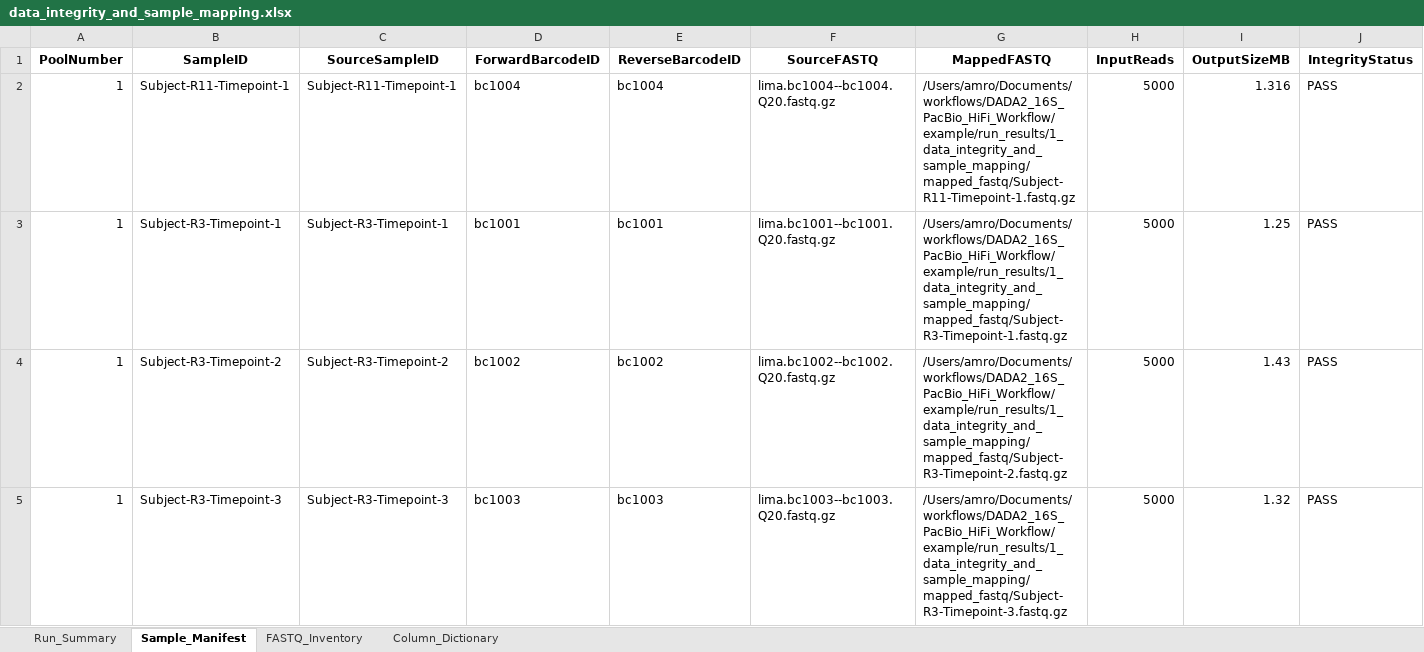
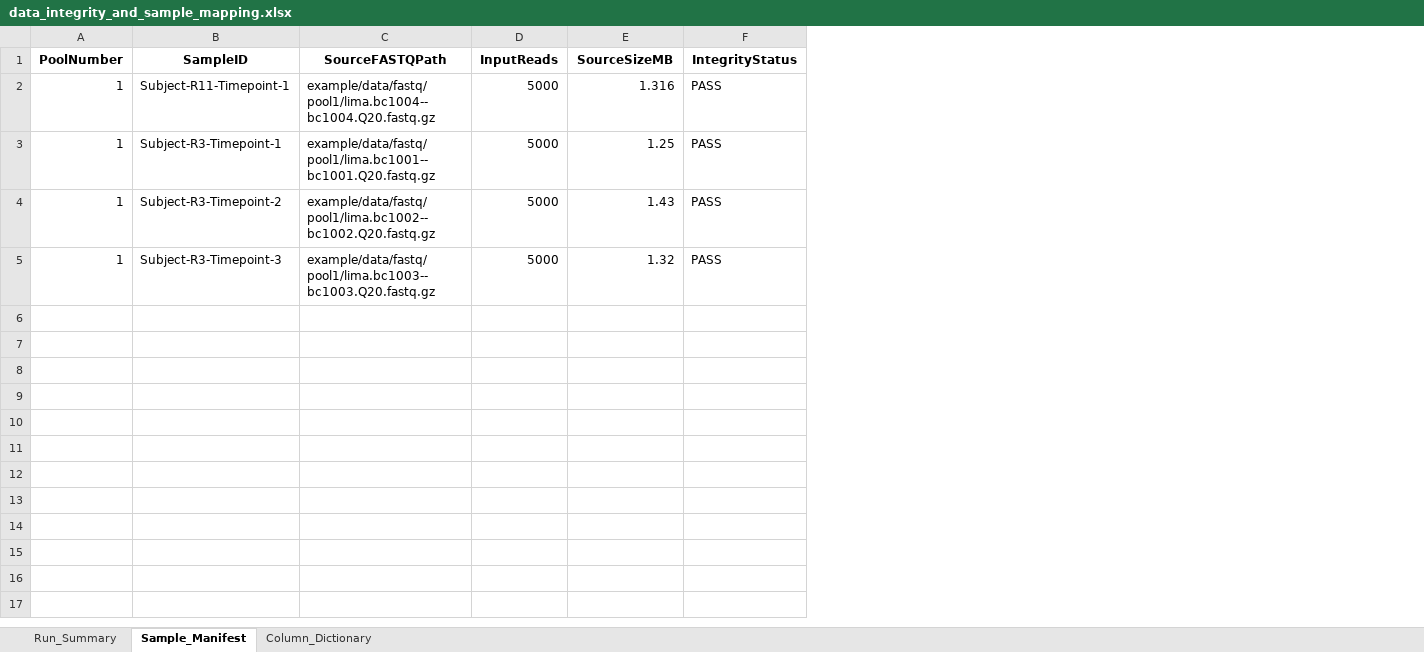
Before and after one commit to changlabs/DADA2_16S_PacBio_HiFi_Workflow, an Excel workbook: example/reference_results/1_data_integrity_and_sample_mapping/data_integrity_and_sample_mapping.xlsx, sheet Sample_Manifest, drawn as a sheet; values as stored, in another font and other column widths than the file's, no borders; table styles not drawn; removed rows and columns are numbered as before the commit, all else as after; the diff names each change by its address in the sheet, - before the commit and + after, or states it on an @@ line.

Commit message:
Stream mapped inputs and all-read reports; accelerate Shiny with live validation

```diff
--- a/example/reference_results/1_data_integrity_and_sample_mapping/data_integrity_and_sample_mapping.xlsx (sheet Sample_Manifest)
+++ b/example/reference_results/1_data_integrity_and_sample_mapping/data_integrity_and_sample_mapping.xlsx (sheet Sample_Manifest)
-sheet tab: FASTQ_Inventory
-column C (SourceSampleID), rows 2-5: Subject-R11-Timepoint-1 | Subject-R3-Timepoint-1 | Subject-R3-Timepoint-2 | Subject-R3-Timepoint-3
-column D (ForwardBarcodeID), rows 2-5: bc1004 | bc1001 | bc1002 | bc1003
-column E (ReverseBarcodeID), rows 2-5: bc1004 | bc1001 | bc1002 | bc1003
-column F (SourceFASTQ), rows 2-5: lima.bc1004--bc1004.Q20.fastq.gz | lima.bc1001--bc1001.Q20.fastq.gz | lima.bc1002--bc1002.Q20.fastq.gz | lima.bc1003--bc1003.Q20.fastq.gz
-column G (MappedFASTQ), rows 2-5: /Users/amro/Documents/workflows/DADA2_16S_PacBio_HiFi_Workflow/example/run_results/1_data_integrity_and_sample_mapping/mapped_fastq/Subject-R11-Timepoint-1.fastq.gz | /Users/amro/Documents/workflows/DADA2_16S_PacBio_HiFi_Workflow/example/run_results/1_data_integrity_and_sample_mapping/mapped_fastq/Subject-R3-Timepoint-1.fastq.gz | /Users/amro/Documents/workflows/DADA2_16S_PacBio_HiFi_Workflow/example/run_results/1_data_integrity_and_sample_mapping/mapped_fastq/Subject-R3-Timepoint-2.fastq.gz | /Users/amro/Documents/workflows/DADA2_16S_PacBio_HiFi_Workflow/example/run_results/1_data_integrity_and_sample_mapping/mapped_fastq/Subject-R3-Timepoint-3.fastq.gz
+column C (SourceFASTQPath), rows 2-5: example/data/fastq/pool1/lima.bc1004--bc1004.Q20.fastq.gz | example/data/fastq/pool1/lima.bc1001--bc1001.Q20.fastq.gz | example/data/fastq/pool1/lima.bc1002--bc1002.Q20.fastq.gz | example/data/fastq/pool1/lima.bc1003--bc1003.Q20.fastq.gz
-E1: OutputSizeMB
+E1: SourceSizeMB
```
Also changed, not shown: sheet Column_Dictionary, sheet Run_Summary, example/reference_results/2_quality_filtered_reads/quality_and_read_length_summary.xlsx, 23 other files.
